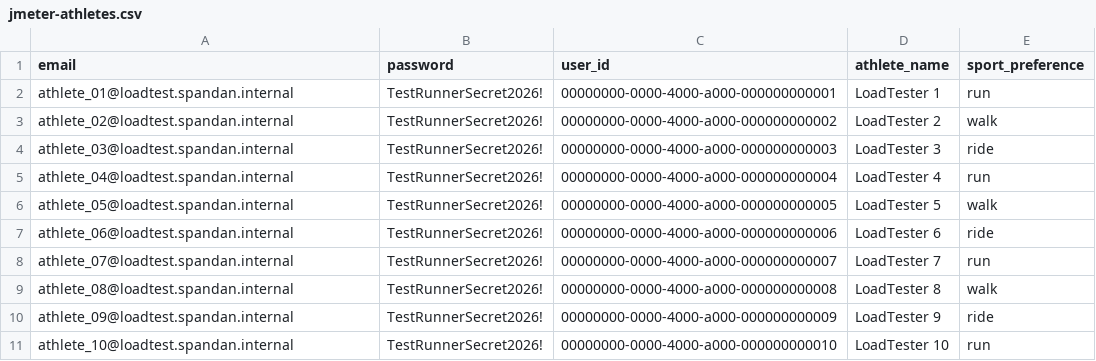
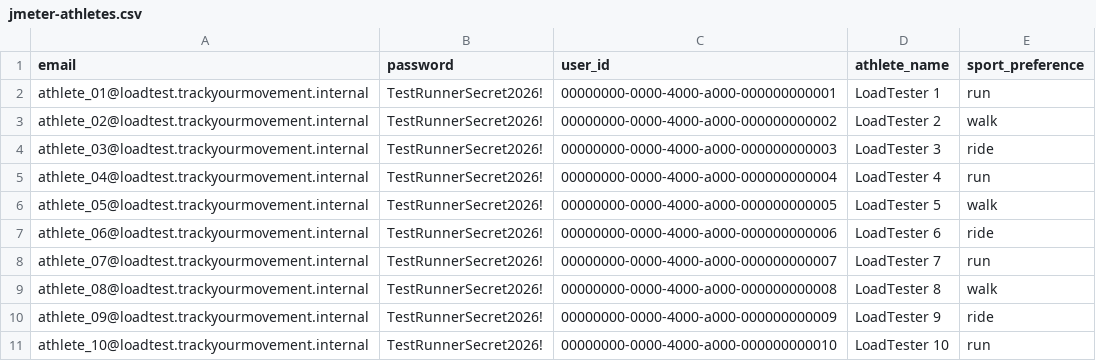
Before and after one commit to makers10/Spandan, a CSV file: scripts/jmeter-athletes.csv, drawn as a sheet.

Commit message:
refactor(branding): rename application from Spandan to Track your movement

```diff
--- a/scripts/jmeter-athletes.csv
+++ b/scripts/jmeter-athletes.csv
@@ -1,11 +1,11 @@
 email,password,user_id,athlete_name,sport_preference
-athlete_01@loadtest.spandan.internal,TestRunnerSecret2026!,00000000-0000-4000-a000-000000000001,"LoadTester 1",run
-athlete_02@loadtest.spandan.internal,TestRunnerSecret2026!,00000000-0000-4000-a000-000000000002,"LoadTester 2",walk
-athlete_03@loadtest.spandan.internal,TestRunnerSecret2026!,00000000-0000-4000-a000-000000000003,"LoadTester 3",ride
-athlete_04@loadtest.spandan.internal,TestRunnerSecret2026!,00000000-0000-4000-a000-000000000004,"LoadTester 4",run
-athlete_05@loadtest.spandan.internal,TestRunnerSecret2026!,00000000-0000-4000-a000-000000000005,"LoadTester 5",walk
-athlete_06@loadtest.spandan.internal,TestRunnerSecret2026!,00000000-0000-4000-a000-000000000006,"LoadTester 6",ride
-athlete_07@loadtest.spandan.internal,TestRunnerSecret2026!,00000000-0000-4000-a000-000000000007,"LoadTester 7",run
-athlete_08@loadtest.spandan.internal,TestRunnerSecret2026!,00000000-0000-4000-a000-000000000008,"LoadTester 8",walk
-athlete_09@loadtest.spandan.internal,TestRunnerSecret2026!,00000000-0000-4000-a000-000000000009,"LoadTester 9",ride
-athlete_10@loadtest.spandan.internal,TestRunnerSecret2026!,00000000-0000-4000-a000-000000000010,"LoadTester 10",run
+athlete_01@loadtest.trackyourmovement.internal,TestRunnerSecret2026!,00000000-0000-4000-a000-000000000001,"LoadTester 1",run
+athlete_02@loadtest.trackyourmovement.internal,TestRunnerSecret2026!,00000000-0000-4000-a000-000000000002,"LoadTester 2",walk
+athlete_03@loadtest.trackyourmovement.internal,TestRunnerSecret2026!,00000000-0000-4000-a000-000000000003,"LoadTester 3",ride
+athlete_04@loadtest.trackyourmovement.internal,TestRunnerSecret2026!,00000000-0000-4000-a000-000000000004,"LoadTester 4",run
+athlete_05@loadtest.trackyourmovement.internal,TestRunnerSecret2026!,00000000-0000-4000-a000-000000000005,"LoadTester 5",walk
+athlete_06@loadtest.trackyourmovement.internal,TestRunnerSecret2026!,00000000-0000-4000-a000-000000000006,"LoadTester 6",ride
+athlete_07@loadtest.trackyourmovement.internal,TestRunnerSecret2026!,00000000-0000-4000-a000-000000000007,"LoadTester 7",run
+athlete_08@loadtest.trackyourmovement.internal,TestRunnerSecret2026!,00000000-0000-4000-a000-000000000008,"LoadTester 8",walk
+athlete_09@loadtest.trackyourmovement.internal,TestRunnerSecret2026!,00000000-0000-4000-a000-000000000009,"LoadTester 9",ride
+athlete_10@loadtest.trackyourmovement.internal,TestRunnerSecret2026!,00000000-0000-4000-a000-000000000010,"LoadTester 10",run
```
Also changed, not shown: 26 other files.
